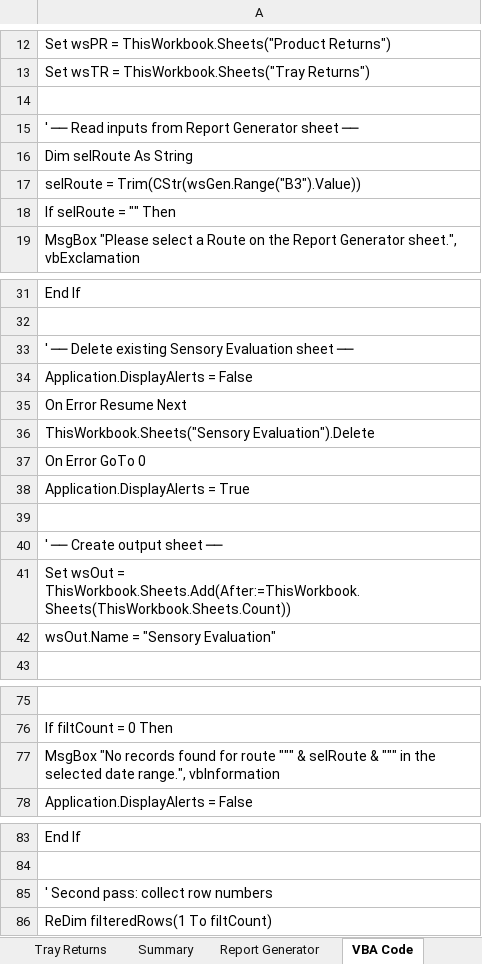
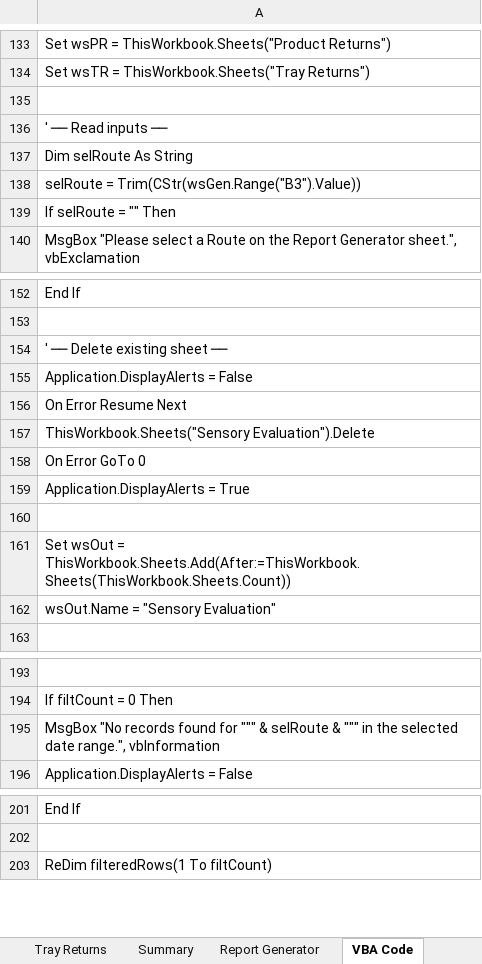
Before and after one commit to giloytech-ux/QAReturnsExcel, an Excel workbook: output/QAReturns.xlsx, sheet VBA Code, drawn as a sheet; only a part is shown, gaps mark what is left out; values as stored, in another font and other column widths than the file's, no borders; removed rows and columns are numbered as before the commit, all else as after; the diff covers the shown part only; the diff names each change by its address in the sheet, - before the commit and + after, or states it on an @@ line.

```diff
--- a/output/QAReturns.xlsx (sheet VBA Code)
+++ b/output/QAReturns.xlsx (sheet VBA Code)
-A136: ' ── Read inputs from Report Generator sheet ──
+A136: ' ── Read inputs ──
-A154: ' ── Delete existing Sensory Evaluation sheet ──
+A154: ' ── Delete existing sheet ──
-row 40: ' ── Create output sheet ──
-A195: …found for route """ &…
+A195: …found for """ &…
-row 85: ' Second pass: collect row numbers
```
Also changed, not shown: 120 added rows, 11 removed rows, 1 moved row and 7 edited cells elsewhere in this sheet, sheet Report Generator, sheet Summary, other sheet tabs, 1 other file.
